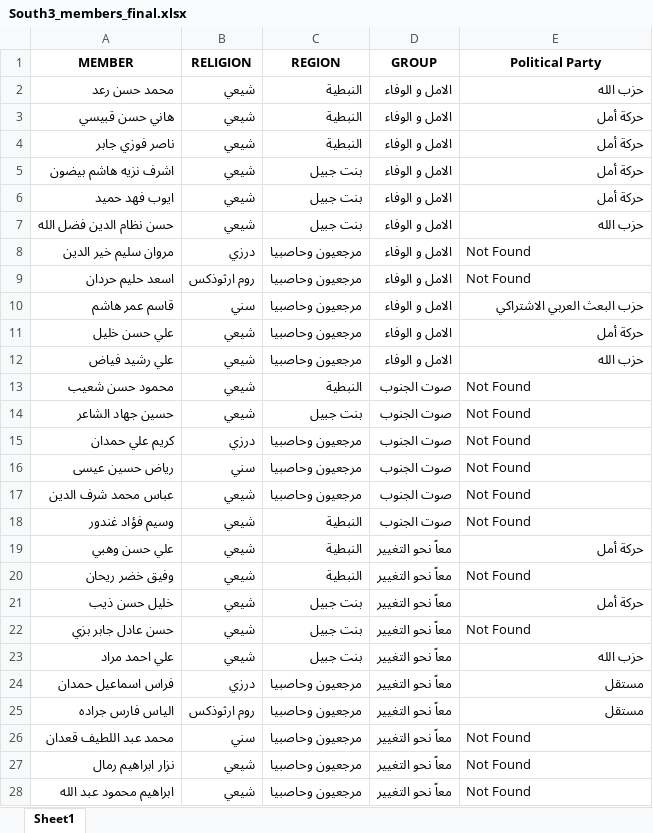
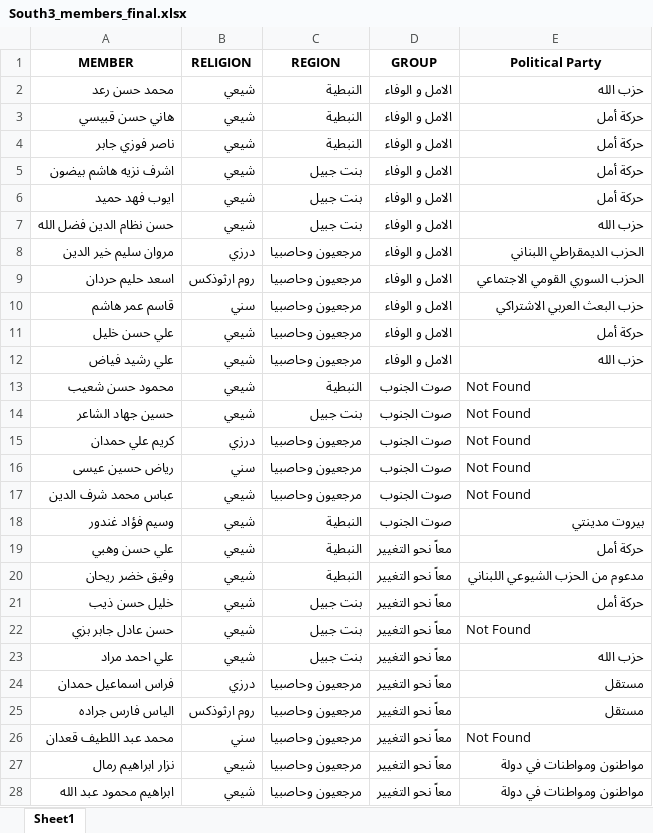
Before and after one commit to mohammadtout24/election-simulation, an Excel workbook: 2022/south3/South3_members_final.xlsx, sheet Sheet1, drawn as a sheet; values as stored, in another font and other column widths than the file's, no borders; the diff names each change by its address in the sheet, - before the commit and + after, or states it on an @@ line.

Commit message:
modified:   2022/Beirut1/Beirut1_members_final.xlsx 	modified:   2022/Beirut2/Beirut2_members_final.xlsx 	modified:   2022/Bekaa1/Bekaa1_members_final.xlsx 	modified:   2022/Bekaa2/Bekaa2_members_final.xlsx 	modified:   2022/Bekaa3/Bekaa3_members_final.xlsx 	modified:   2022/Mount1/Mount1_members_final.xlsx 	modified:   2022/Mount2/Mount2_Members_final.xlsx 	modified:   2022/Mount3/Mount3_Members_final.xlsx 	modified:   2022/Mount4/Mount4_members_final.xlsx 	modified:   2022/North1/North1_Members_final.xlsx 	modified:   2022/North2/North2_Members_final.xlsx 	modified:   2022/North3/North3_members_final.xlsx 	modified:   2022/South1/South1_members_final.xlsx 	modified:   2022/South2/South2_members_final.xlsx 	modified:   2022/south3/South3_members_final.xlsx 	new file:   Ogero numbers.xlsx 	modified:   app.py 	new file:   migrations/import_parties.py 	modified:   migrations/import_pen_votes.py 	modified:   templates/candidate.html 	modified:   templates/detail.html 	modified:   templates/index.html 	modified:   templates/national.html 	new file:   templates/parties.html 	new file:   templates/party.html

```diff
--- a/2022/south3/South3_members_final.xlsx (sheet Sheet1)
+++ b/2022/south3/South3_members_final.xlsx (sheet Sheet1)
-E8 (Political Party): Not Found
+E8 (Political Party): الحزب الديمقراطي اللبناني
-E9 (Political Party): Not Found
+E9 (Political Party): الحزب السوري القومي الاجتماعي
-E18 (Political Party): Not Found
+E18 (Political Party): بيروت مدينتي
-E20 (Political Party): Not Found
+E20 (Political Party): مدعوم من الحزب الشيوعي اللبناني
-E27:E28 (Political Party): Not Found
+E27:E28 (Political Party): مواطنون ومواطنات في دولة
```
Also changed, not shown: 2022/Beirut2/Beirut2_members_final.xlsx, 2022/Bekaa2/Bekaa2_members_final.xlsx, 22 other files.
